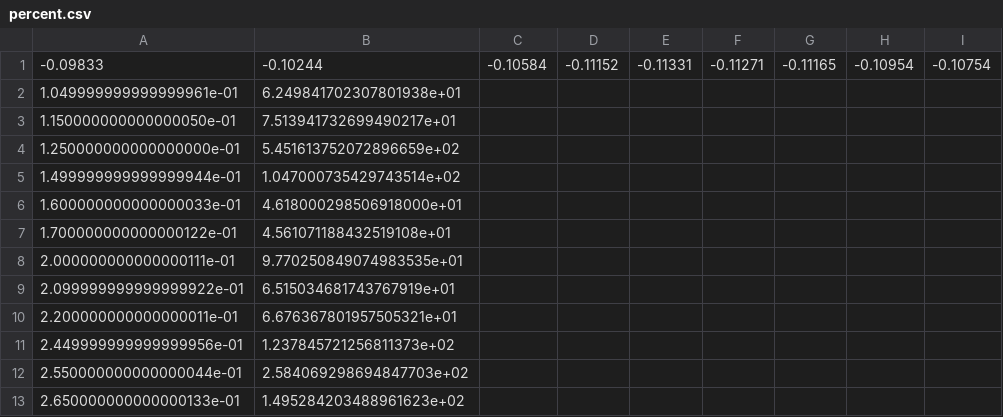
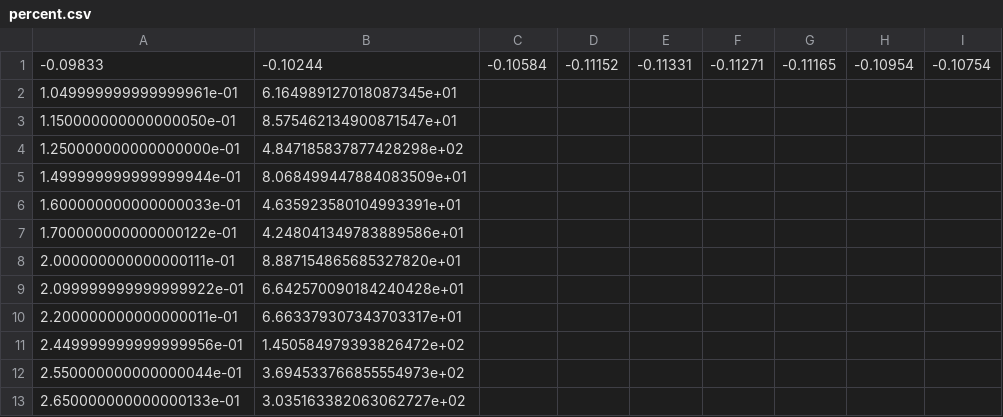
Before and after one commit to prashant111192/pythonScripts, a CSV file: PIVData/figs2/percent.csv, drawn as a sheet; only a part is shown; the diff names each change by its address in the sheet, - before the commit and + after, or states it on an @@ line.

```diff
--- a/PIVData/figs2/percent.csv
+++ b/PIVData/figs2/percent.csv
-B2: 6.249841702307801938e+01
+B2: 6.164989127018087345e+01
-B3: 7.513941732699490217e+01
+B3: 8.575462134900871547e+01
-B4: 5.451613752072896659e+02
+B4: 4.847185837877428298e+02
-B5: 1.047000735429743514e+02
+B5: 8.068499447884083509e+01
-B6: 4.618000298506918000e+01
+B6: 4.635923580104993391e+01
-B7: 4.561071188432519108e+01
+B7: 4.248041349783889586e+01
-B8: 9.770250849074983535e+01
+B8: 8.887154865685327820e+01
-B9: 6.515034681743767919e+01
+B9: 6.642570090184240428e+01
-B10: 6.676367801957505321e+01
+B10: 6.663379307343703317e+01
-B11: 1.237845721256811373e+02
+B11: 1.450584979393826472e+02
-B12: 2.584069298694847703e+02
+B12: 3.694533766855554973e+02
-B13: 1.495284203488961623e+02
+B13: 3.035163382063062727e+02
```
Also changed, not shown: PIVData/figs2/percent_no_outliers.csv, PIVData/figs2/stdev_no_outliers.csv, 26 other files.
